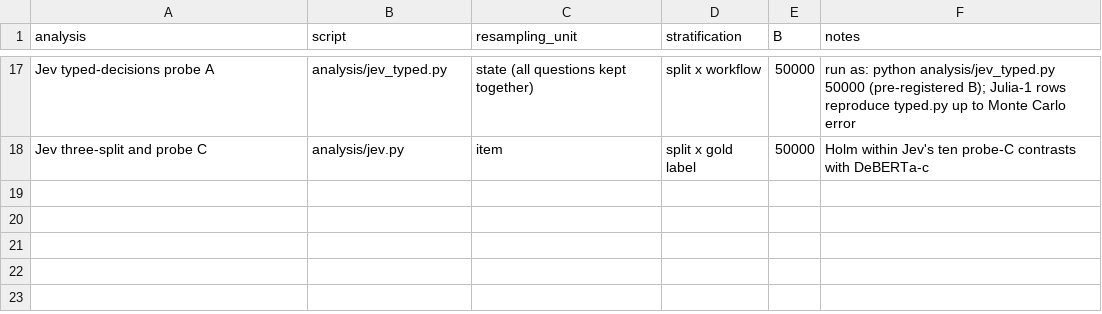
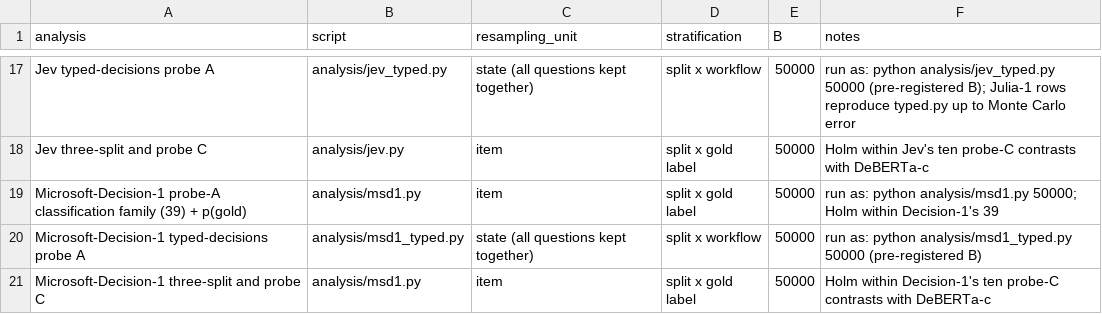
Before and after one commit to andersonlbsoares/Typed_Decision_Models_leak, a CSV file: results/bootstrap_settings.csv, drawn as a sheet; only a part is shown, gaps mark what is left out; the diff names each change by its address in the sheet, - before the commit and + after, or states it on an @@ line.

Commit message:
Microsoft-Decision-1 as a third audited model: collection code, pre-registered plan, predictions, raw responses, analysis

```diff
--- a/results/bootstrap_settings.csv
+++ b/results/bootstrap_settings.csv
+row 19: Microsoft-Decision-1 probe-A classification family (39) + p(gold) | analysis/msd1.py | item | split x gold label | 50000 | run as: python analysis/msd1.py 50000; Holm within Decision-1's 39
+row 20: Microsoft-Decision-1 typed-decisions probe A | analysis/msd1_typed.py | state (all questions kept together) | split x workflow | 50000 | run as: python analysis/msd1_typed.py 50000 (pre-registered B)
+row 21: Microsoft-Decision-1 three-split and probe C | analysis/msd1.py | item | split x gold label | 50000 | Holm within Decision-1's ten probe-C contrasts with DeBERTa-c
```
Also changed, not shown: 19 other files.
